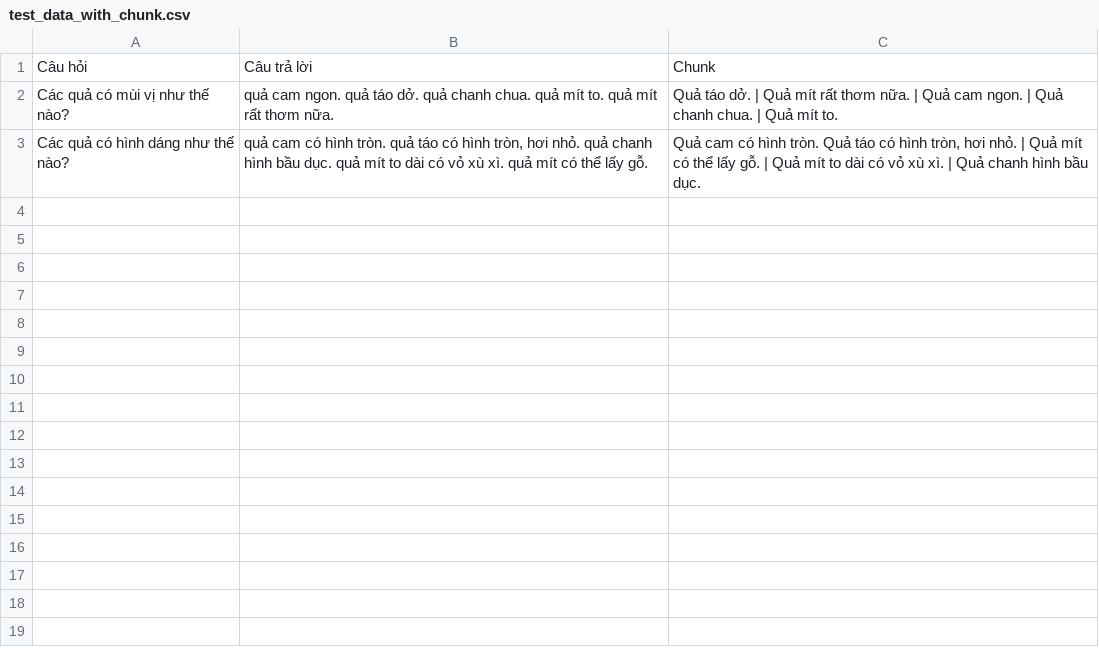
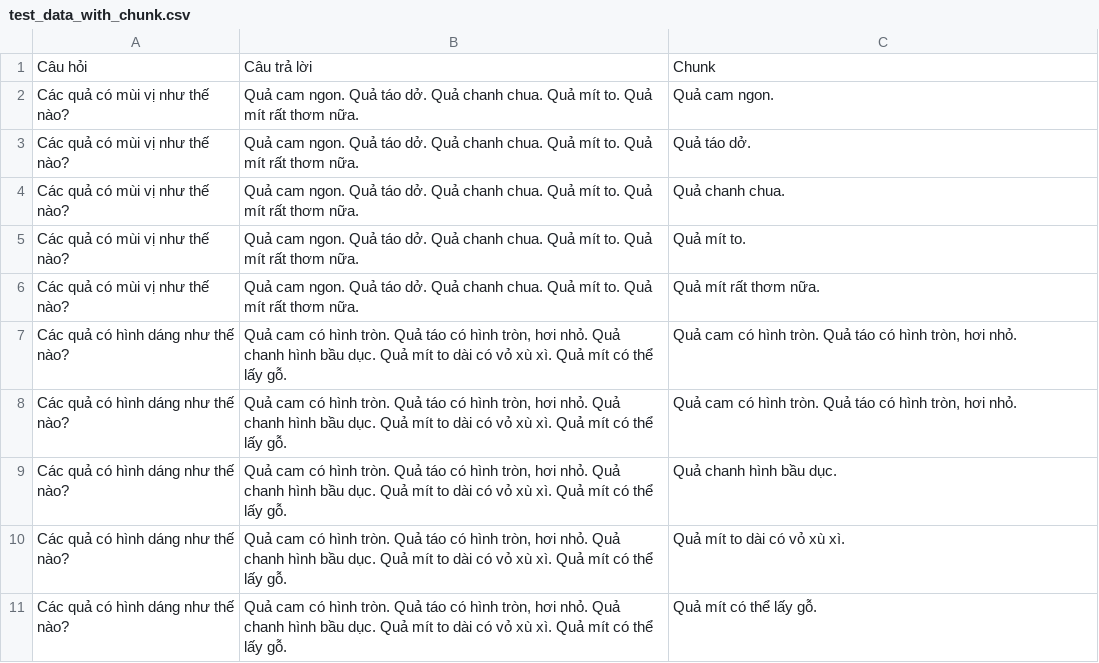
Before and after one commit to PhamThuyDung-GitHub/Test-Chatgpt, a CSV file: demo_answer/test_data_with_chunk.csv, drawn as a sheet.

```diff
--- a/demo_answer/test_data_with_chunk.csv
+++ b/demo_answer/test_data_with_chunk.csv
@@ -1,3 +1,11 @@
 Câu hỏi,Câu trả lời,Chunk
-Các quả có mùi vị như thế nào?,quả cam ngon. quả táo dở. quả chanh chua. quả mít to. quả mít rất thơm nữa.,Quả táo dở. | Quả mít rất thơm nữa. | Quả cam ngon. | Quả chanh chua. | Quả mít to.
-Các quả có hình dáng như thế nào?,"quả cam có hình tròn. quả táo có hình tròn, hơi nhỏ. quả chanh hình bầu dục. quả mít to dài có vỏ xù xì. quả mít có thể lấy gỗ.","Quả cam có hình tròn. Quả táo có hình tròn, hơi nhỏ. | Quả mít có thể lấy gỗ. | Quả mít to dài có vỏ xù xì. | Quả chanh hình bầu dục."
+Các quả có mùi vị như thế nào?,Quả cam ngon. Quả táo dở. Quả chanh chua. Quả mít to. Quả mít rất thơm nữa.,Quả cam ngon.
+Các quả có mùi vị như thế nào?,Quả cam ngon. Quả táo dở. Quả chanh chua. Quả mít to. Quả mít rất thơm nữa.,Quả táo dở.
+Các quả có mùi vị như thế nào?,Quả cam ngon. Quả táo dở. Quả chanh chua. Quả mít to. Quả mít rất thơm nữa.,Quả chanh chua.
+Các quả có mùi vị như thế nào?,Quả cam ngon. Quả táo dở. Quả chanh chua. Quả mít to. Quả mít rất thơm nữa.,Quả mít to.
+Các quả có mùi vị như thế nào?,Quả cam ngon. Quả táo dở. Quả chanh chua. Quả mít to. Quả mít rất thơm nữa.,Quả mít rất thơm nữa.
+Các quả có hình dáng như thế nào?,"Quả cam có hình tròn. Quả táo có hình tròn, hơi nhỏ. Quả chanh hình bầu dục. Quả mít to dài có vỏ xù xì. Quả mít có thể lấy gỗ.","Quả cam có hình tròn. Quả táo có hình tròn, hơi nhỏ."
+Các quả có hình dáng như thế nào?,"Quả cam có hình tròn. Quả táo có hình tròn, hơi nhỏ. Quả chanh hình bầu dục. Quả mít to dài có vỏ xù xì. Quả mít có thể lấy gỗ.","Quả cam có hình tròn. Quả táo có hình tròn, hơi nhỏ."
+Các quả có hình dáng như thế nào?,"Quả cam có hình tròn. Quả táo có hình tròn, hơi nhỏ. Quả chanh hình bầu dục. Quả mít to dài có vỏ xù xì. Quả mít có thể lấy gỗ.",Quả chanh hình bầu dục.
+Các quả có hình dáng như thế nào?,"Quả cam có hình tròn. Quả táo có hình tròn, hơi nhỏ. Quả chanh hình bầu dục. Quả mít to dài có vỏ xù xì. Quả mít có thể lấy gỗ.",Quả mít to dài có vỏ xù xì.
+Các quả có hình dáng như thế nào?,"Quả cam có hình tròn. Quả táo có hình tròn, hơi nhỏ. Quả chanh hình bầu dục. Quả mít to dài có vỏ xù xì. Quả mít có thể lấy gỗ.",Quả mít có thể lấy gỗ.
```
Also changed, not shown: 7 other files.
